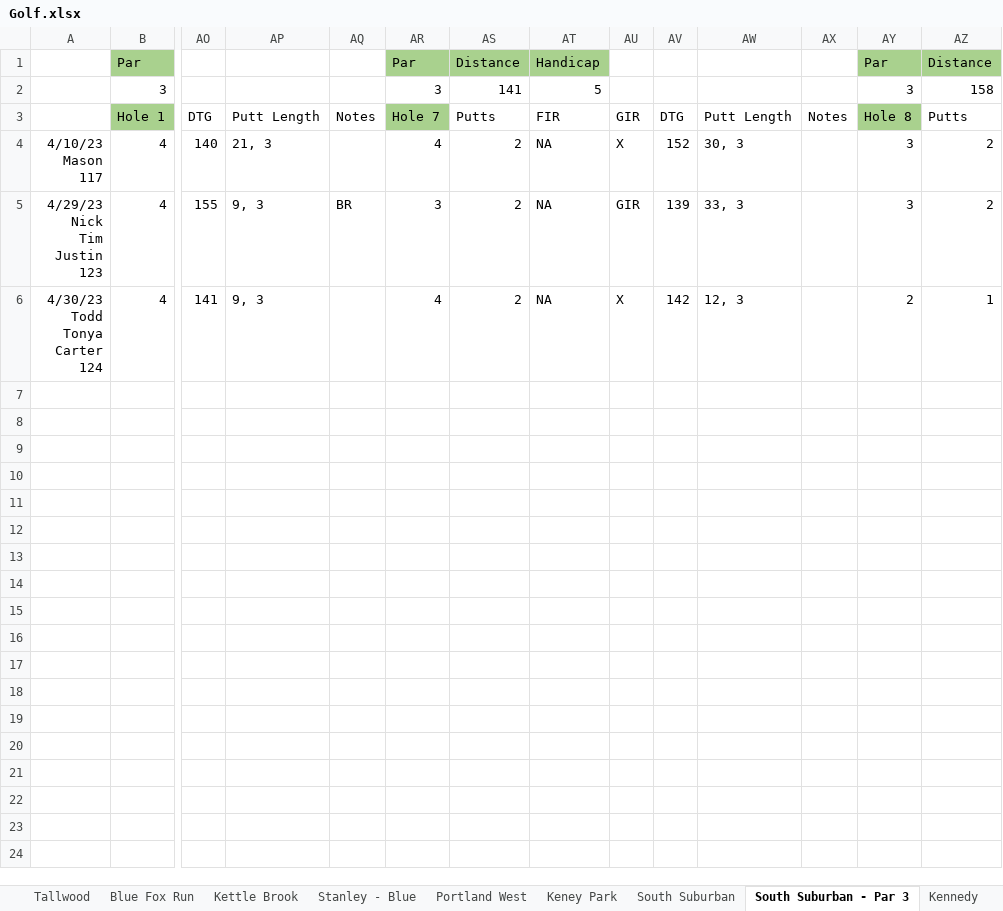
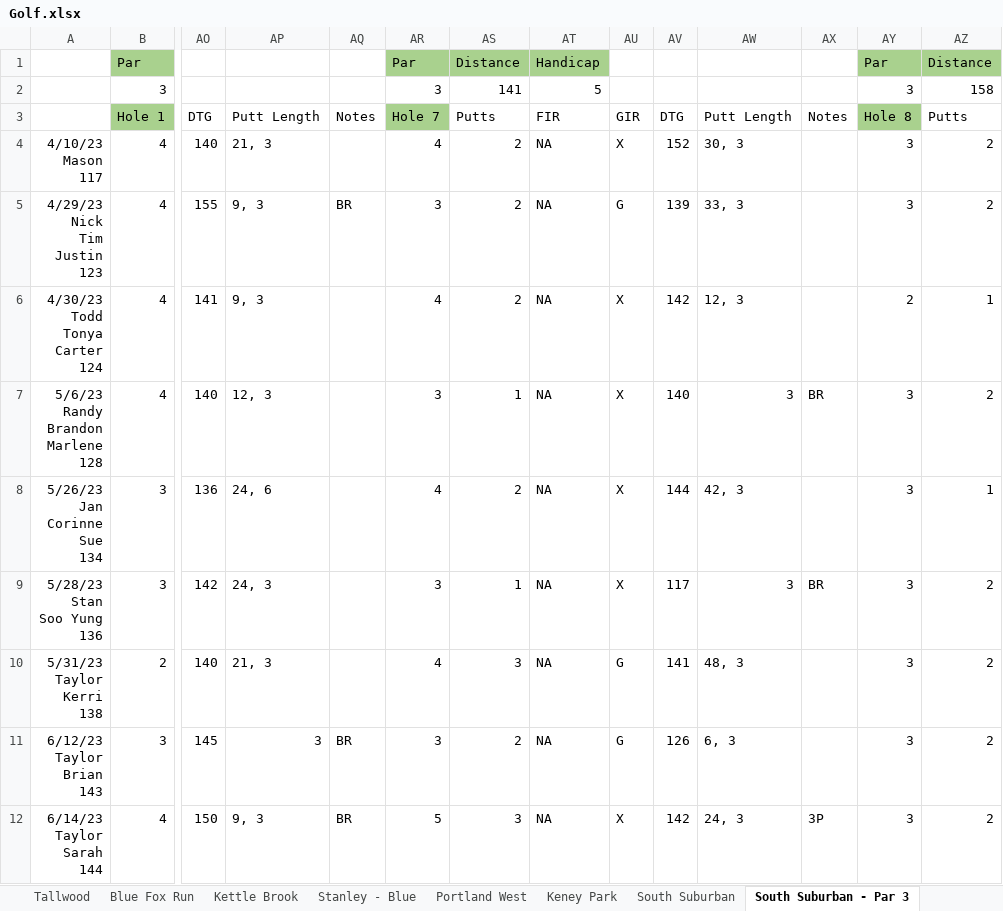
Before and after one commit to jcgilson/PersonalSite, an Excel workbook: src/Golf.xlsx, sheet South Suburban - Par 3, drawn as a sheet; only a part is shown, gaps mark what is left out; values as stored, in another font and other column widths than the file's, no borders; rows hold the shown columns only; ↵ is a line break in a cell; the diff names each change by its address in the sheet, - before the commit and + after, or states it on an @@ line.

```diff
--- a/src/Golf.xlsx (sheet South Suburban - Par 3)
+++ b/src/Golf.xlsx (sheet South Suburban - Par 3)
-AU5: GIR
+AU5: G
+row 7: 5/6/23 ↵ Randy ↵ Brandon ↵ Marlene ↵ 128 | 4 | 140 | 12, 3 |  | 3 | 1 | NA | X | 140 | 3 | BR | 3 | 2
+row 8: 5/26/23 ↵ Jan ↵ Corinne ↵ Sue ↵ 134 | 3 | 136 | 24, 6 |  | 4 | 2 | NA | X | 144 | 42, 3 |  | 3 | 1
+row 9: 5/28/23 ↵ Stan ↵ Soo Yung ↵ 136 | 3 | 142 | 24, 3 |  | 3 | 1 | NA | X | 117 | 3 | BR | 3 | 2
+row 10: 5/31/23 ↵ Taylor ↵ Kerri ↵ 138 | 2 | 140 | 21, 3 |  | 4 | 3 | NA | G | 141 | 48, 3 |  | 3 | 2
+row 11: 6/12/23 ↵ Taylor ↵ Brian ↵ 143 | 3 | 145 | 3 | BR | 3 | 2 | NA | G | 126 | 6, 3 |  | 3 | 2
+row 12: 6/14/23 ↵ Taylor ↵ Sarah ↵ 144 | 4 | 150 | 9, 3 | BR | 5 | 3 | NA | X | 142 | 24, 3 | 3P | 3 | 2
```
Also changed, not shown: sheet South Suburban, sheet Littleton, sheet Kennedy - Babe Lind, sheet Anderson Glen, sheet Gilead Highlands, other sheet tabs, 9 other files.
